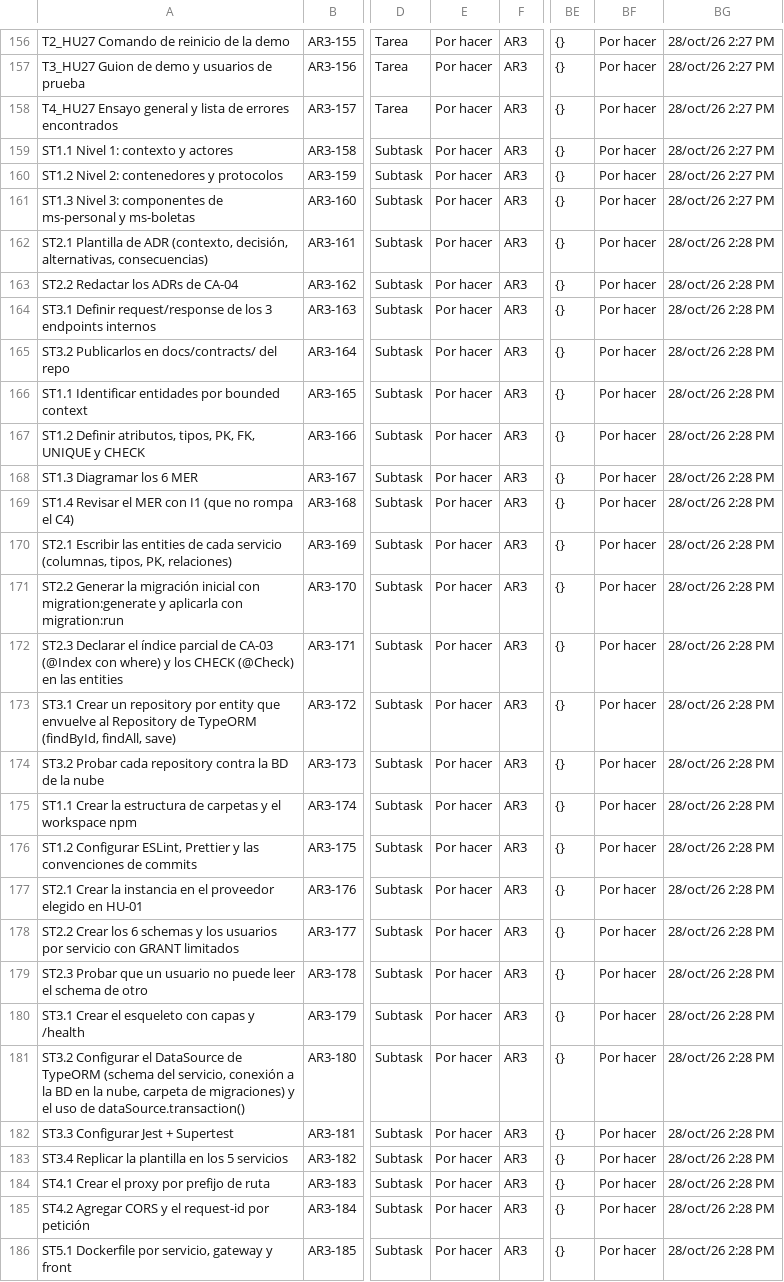
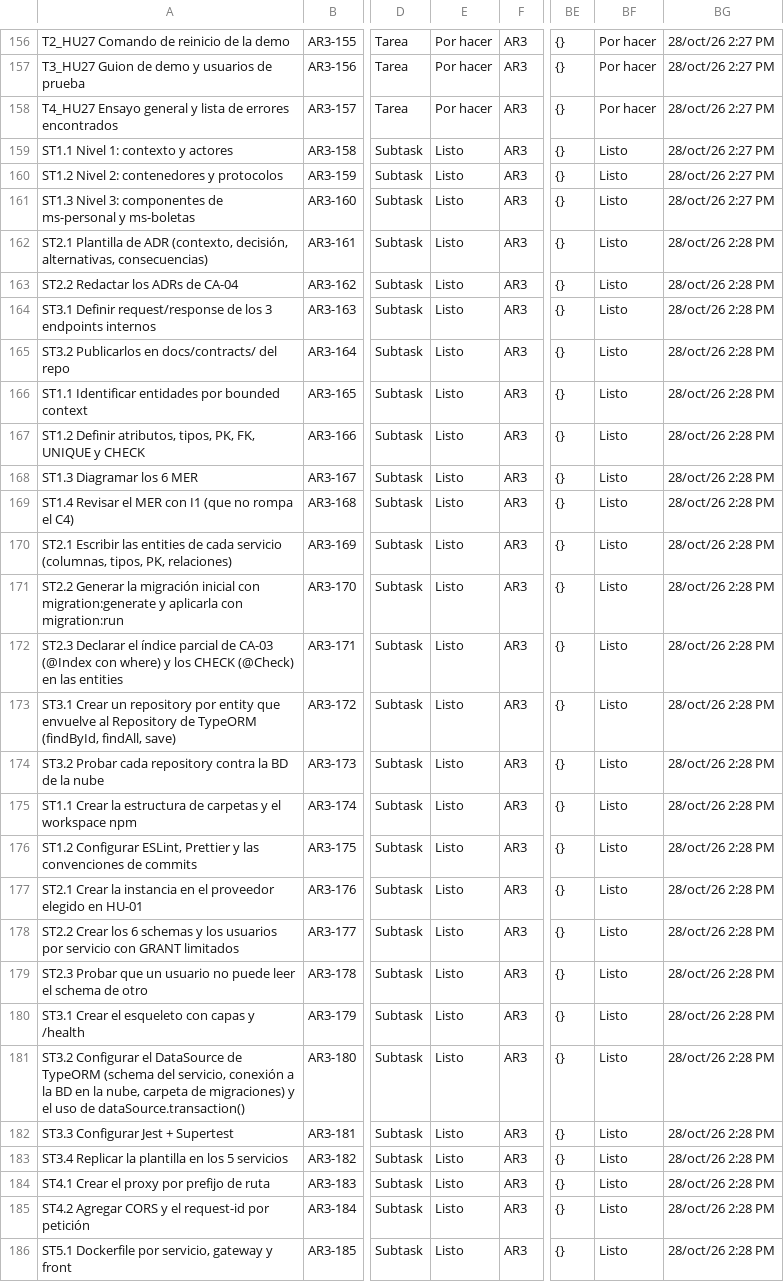
Before and after one commit to menchaca-andres/backend-arca, a CSV file: docs/BacklogOficial.csv, drawn as a sheet; only a part is shown, gaps mark what is left out; the diff covers the shown part only; the diff names each change by its address in the sheet, - before the commit and + after, or states it on an @@ line.

```diff
--- a/docs/BacklogOficial.csv
+++ b/docs/BacklogOficial.csv
-E159:E186: Por hacer
+E159:E186: Listo
-BF159:BF186: Por hacer
+BF159:BF186: Listo
```
Also changed, not shown: 117 edited cells elsewhere in this file, 12 other files.
